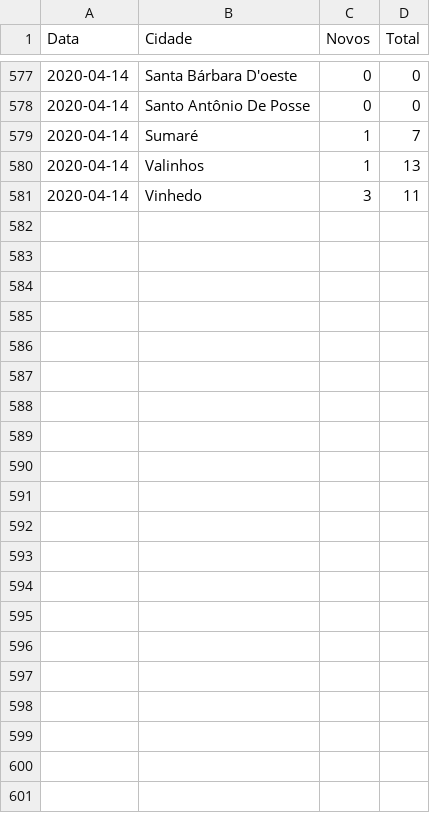
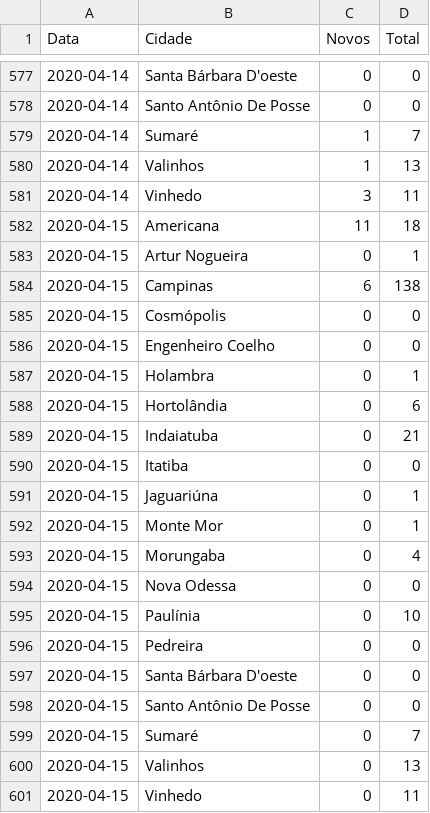
Before and after one commit to vinicius-oliv/covid_rmc, a CSV file: covid19_rmc.csv, drawn as a sheet; only a part is shown, gaps mark what is left out.

Commit message:
atualizado 15/04

```diff
--- a/covid19_rmc.csv
+++ b/covid19_rmc.csv
@@ -581 +581,21 @@ Data,Cidade,Novos,Total
 2020-04-14,Vinhedo,3,11
+2020-04-15,Americana,11,18
+2020-04-15,Artur Nogueira,0,1
+2020-04-15,Campinas,6,138
+2020-04-15,Cosmópolis,0,0
+2020-04-15,Engenheiro Coelho,0,0
+2020-04-15,Holambra,0,1
+2020-04-15,Hortolândia,0,6
+2020-04-15,Indaiatuba,0,21
+2020-04-15,Itatiba,0,0
+2020-04-15,Jaguariúna,0,1
+2020-04-15,Monte Mor,0,1
+2020-04-15,Morungaba,0,4
+2020-04-15,Nova Odessa,0,0
+2020-04-15,Paulínia,0,10
+2020-04-15,Pedreira,0,0
+2020-04-15,Santa Bárbara D'oeste,0,0
+2020-04-15,Santo Antônio De Posse,0,0
+2020-04-15,Sumaré,0,7
+2020-04-15,Valinhos,0,13
+2020-04-15,Vinhedo,0,11
```
